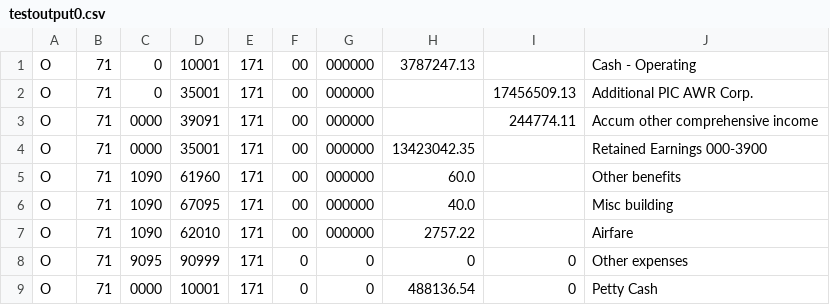
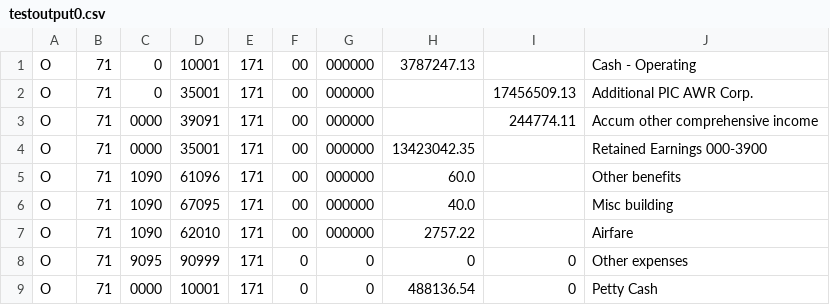
Before and after one commit to danecollins/mpy, a CSV file: ni_import_US/testoutput0.csv, drawn as a sheet.

```diff
--- a/ni_import_US/testoutput0.csv
+++ b/ni_import_US/testoutput0.csv
@@ -4,3 +4,3 @@ O,71,0000,39091,171,00,000000,,244774.11,Accum other comprehensive income
 O,71,0000,35001,171,00,000000,13423042.35,,Retained Earnings  000-3900
-O,71,1090,61960,171,00,000000,60.0,,Other benefits
+O,71,1090,61096,171,00,000000,60.0,,Other benefits
 O,71,1090,67095,171,00,000000,40.0,,Misc building
```
Also changed, not shown: ni_import_US/testoutput1.csv, 1 other file.
